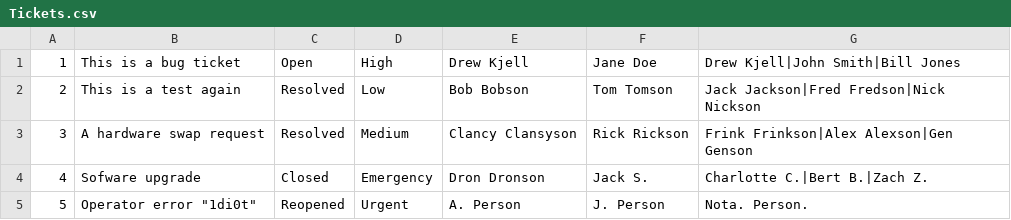
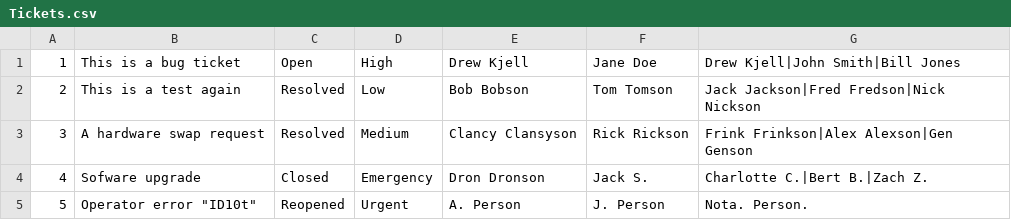
Before and after one commit to JosephMemmelAtWCTC/Ticketing-System, a CSV file: Tickets.csv, drawn as a sheet.

```diff
--- a/Tickets.csv
+++ b/Tickets.csv
@@ -4,2 +4,2 @@
 4,Sofware upgrade,Closed,Emergency,Dron Dronson,Jack S.,Charlotte C.|Bert B.|Zach Z.
-5,Operator error "1di0t",Reopened,Urgent,A. Person,J. Person,Nota. Person.
+5,Operator error "ID10t",Reopened,Urgent,A. Person,J. Person,Nota. Person.
```
Also changed, not shown: 2 other files.
